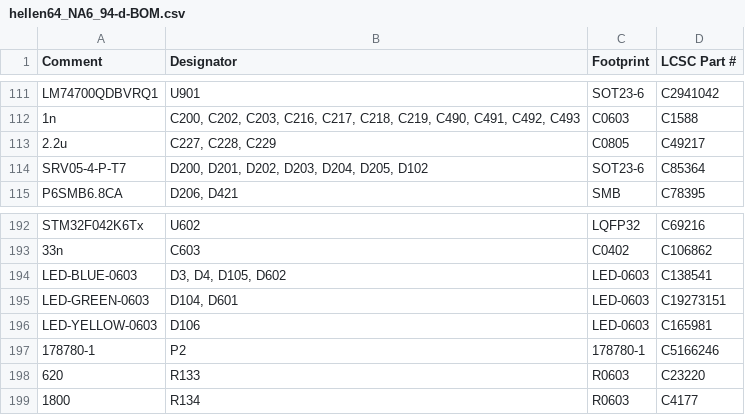
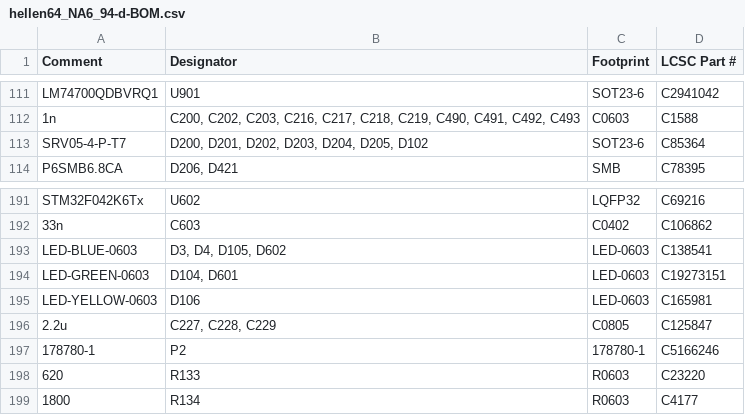
Before and after one commit to donegal06/mx5-na8-ecu, a CSV file: boards/hellen64_NA6_94-d/board/hellen64_NA6_94-d-BOM.csv, drawn as a sheet; only a part is shown, gaps mark what is left out; removed rows and columns are numbered as before the commit, all else as after; the diff names each change by its address in the sheet, - before the commit and + after, or states it on an @@ line.

```diff
--- a/boards/hellen64_NA6_94-d/board/hellen64_NA6_94-d-BOM.csv
+++ b/boards/hellen64_NA6_94-d/board/hellen64_NA6_94-d-BOM.csv
-row 113: 2.2u | C227, C228, C229 | C0805 | C49217
+row 196: 2.2u | C227, C228, C229 | C0805 | C125847
```
Also changed, not shown: 3 other files.
